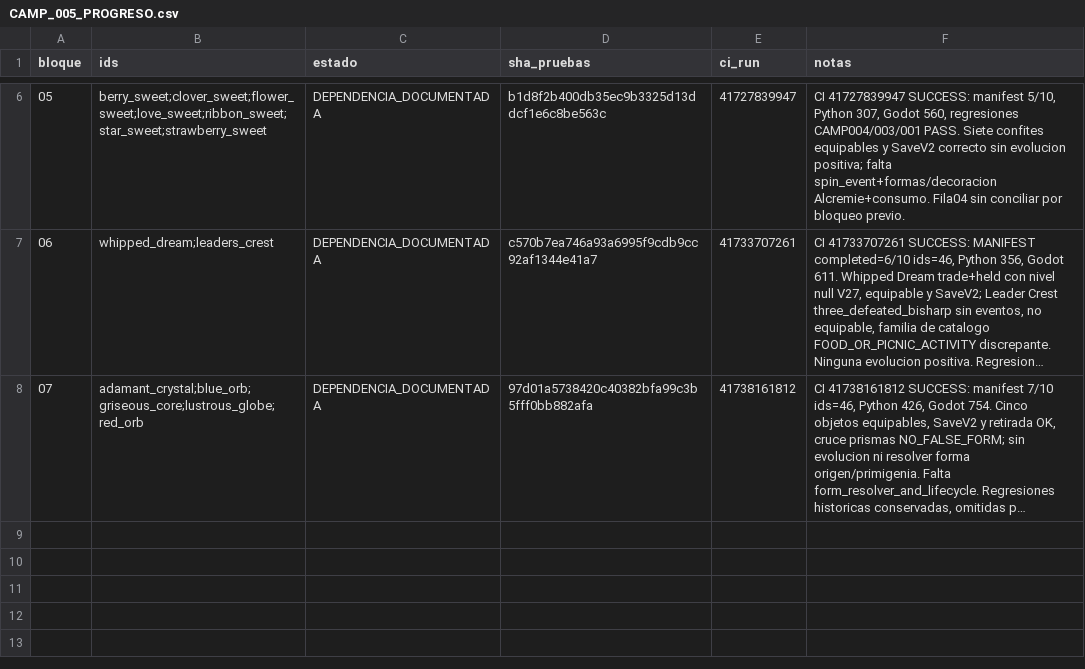
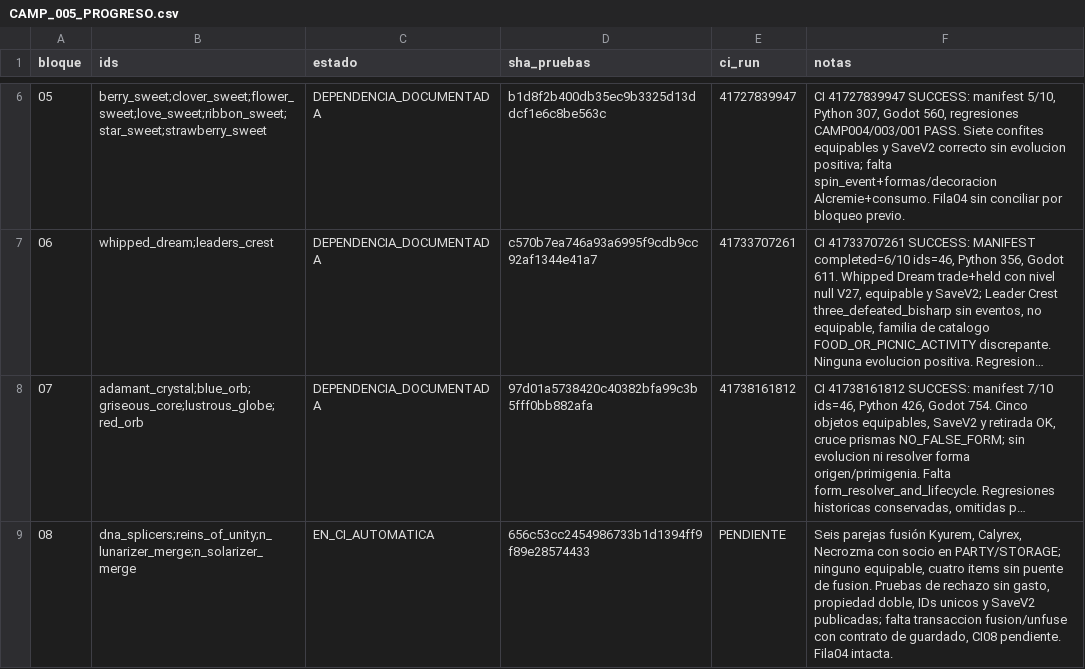
Before and after one commit to danielmariabardillo1412-creator/pokemon-calvo-, a CSV file: docs/coordination/items_parallel_v1/reports/W04/CAMP_005_PROGRESO.csv, drawn as a sheet; only a part is shown, gaps mark what is left out; long unchanged cells end in …; the diff names each change by its address in the sheet, - before the commit and + after, or states it on an @@ line.

Commit message:
docs(w04 camp005): registrar bloque08 fusiones y prueba doble propiedad en CI

```diff
--- a/docs/coordination/items_parallel_v1/reports/W04/CAMP_005_PROGRESO.csv
+++ b/docs/coordination/items_parallel_v1/reports/W04/CAMP_005_PROGRESO.csv
+row 9: 08 | dna_splicers;reins_of_unity;n_lunarizer_merge;n_solarizer_merge | EN_CI_AUTOMATICA | 656c53cc2454986733b1d1394ff9f89e28574433 | PENDIENTE | Seis parejas fusión Kyurem, Calyrex, Necrozma con socio en PARTY/STORAGE; ninguno equipable, cuatro items sin puente de fusion. Pruebas de rechazo sin gasto, propiedad doble, IDs unicos y SaveV2 publicadas; falta transaccion fusion/unfuse con contrato de guardado, CI08 pendiente. Fila04 intacta.
```
